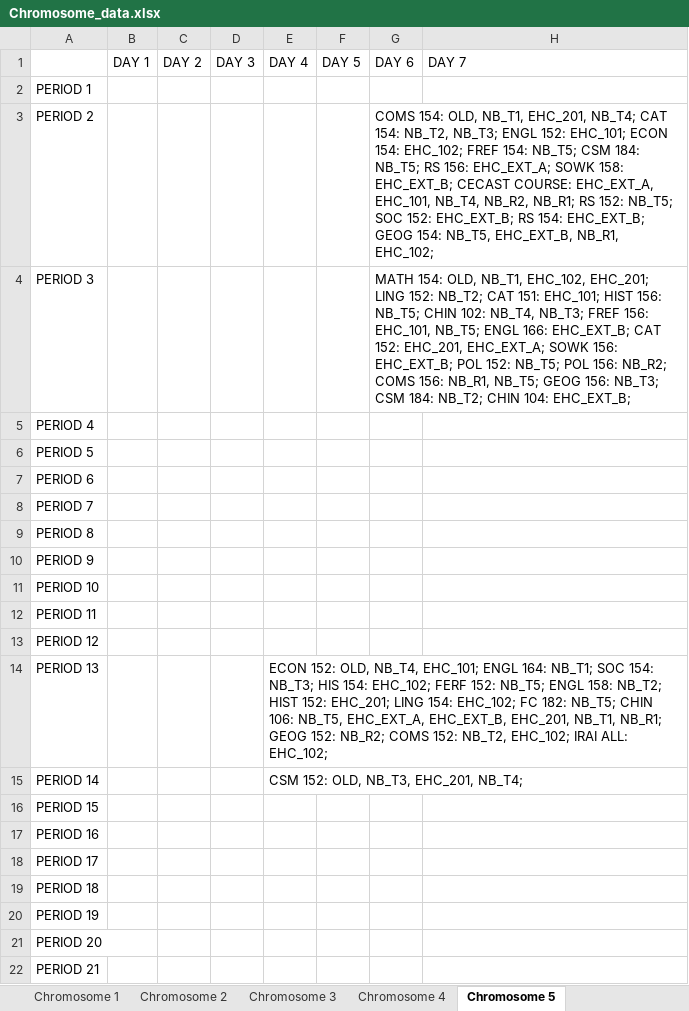
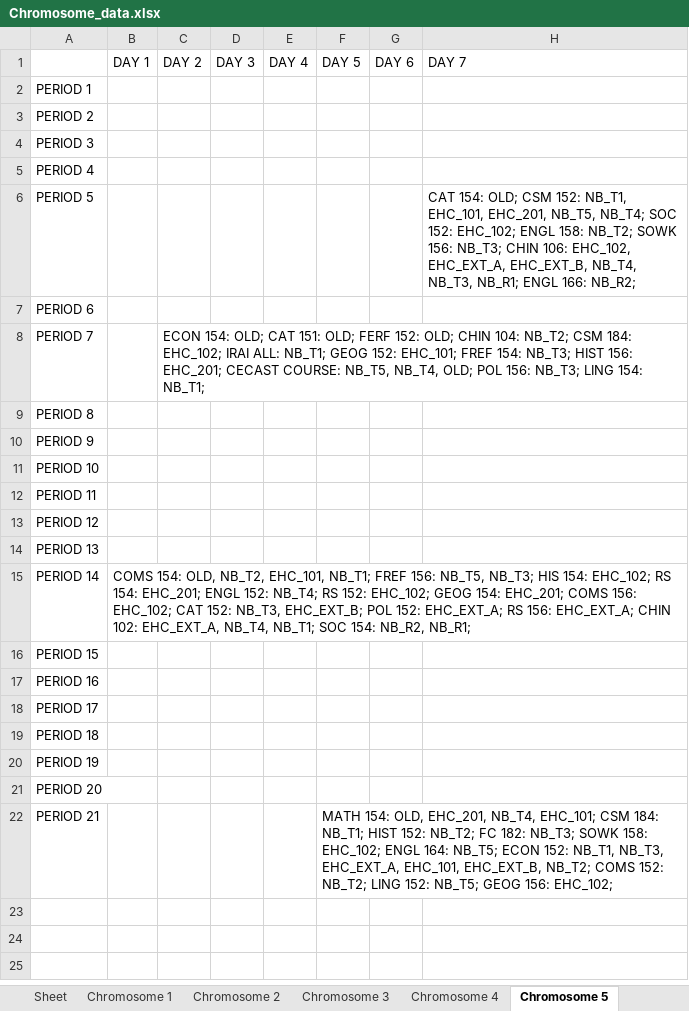
Before and after one commit to christabel-acquaye/Time_Table_Project, an Excel workbook: data/Chromosome_data.xlsx, sheet Chromosome 5, drawn as a sheet; values as stored, in another font and other column widths than the file's, no borders; the diff names each change by its address in the sheet, - before the commit and + after, or states it on an @@ line.

```diff
--- a/data/Chromosome_data.xlsx (sheet Chromosome 5)
+++ b/data/Chromosome_data.xlsx (sheet Chromosome 5)
-G3: COMS 154: OLD, NB_T1, EHC_201, NB_T4; CAT 154: NB_T2, NB_T3; ENGL 152: EHC_101; ECON 154: EHC_102; FREF 154: NB_T5; CSM 184: NB_T5; RS 156: EHC_EXT_A; SOWK 158: EHC_EXT_B; CECAST COURSE: EHC_EXT_A, EHC_101, NB_T4, NB_R2, NB_R1; RS 152: NB_T5; SOC 152: EHC_EXT_B; RS 154: EHC_EXT_B; GEOG 154: NB_T5, EHC_EXT_B, NB_R1, EHC_102;
+G3: (empty)
-G4: MATH 154: OLD, NB_T1, EHC_102, EHC_201; LING 152: NB_T2; CAT 151: EHC_101; HIST 156: NB_T5; CHIN 102: NB_T4, NB_T3; FREF 156: EHC_101, NB_T5; ENGL 166: EHC_EXT_B; CAT 152: EHC_201, EHC_EXT_A; SOWK 156: EHC_EXT_B; POL 152: NB_T5; POL 156: NB_R2; COMS 156: NB_R1, NB_T5; GEOG 156: NB_T3; CSM 184: NB_T2; CHIN 104: EHC_EXT_B;
+G4: (empty)
-H6: (empty)
+H6: CAT 154: OLD; CSM 152: NB_T1, EHC_101, EHC_201, NB_T5, NB_T4; SOC 152: EHC_102; ENGL 158: NB_T2; SOWK 156: NB_T3; CHIN 106: EHC_102, EHC_EXT_A, EHC_EXT_B, NB_T4, NB_T3, NB_R1; ENGL 166: NB_R2;
-C8: (empty)
+C8: ECON 154: OLD; CAT 151: OLD; FERF 152: OLD; CHIN 104: NB_T2; CSM 184: EHC_102; IRAI ALL: NB_T1; GEOG 152: EHC_101; FREF 154: NB_T3; HIST 156: EHC_201; CECAST COURSE: NB_T5, NB_T4, OLD; POL 156: NB_T3; LING 154: NB_T1;
-E14: ECON 152: OLD, NB_T4, EHC_101; ENGL 164: NB_T1; SOC 154: NB_T3; HIS 154: EHC_102; FERF 152: NB_T5; ENGL 158: NB_T2; HIST 152: EHC_201; LING 154: EHC_102; FC 182: NB_T5; CHIN 106: NB_T5, EHC_EXT_A, EHC_EXT_B, EHC_201, NB_T1, NB_R1; GEOG 152: NB_R2; COMS 152: NB_T2, EHC_102; IRAI ALL: EHC_102;
+E14: (empty)
-B15: (empty)
+B15: COMS 154: OLD, NB_T2, EHC_101, NB_T1; FREF 156: NB_T5, NB_T3; HIS 154: EHC_102; RS 154: EHC_201; ENGL 152: NB_T4; RS 152: EHC_102; GEOG 154: EHC_201; COMS 156: EHC_102; CAT 152: NB_T3, EHC_EXT_B; POL 152: EHC_EXT_A; RS 156: EHC_EXT_A; CHIN 102: EHC_EXT_A, NB_T4, NB_T1; SOC 154: NB_R2, NB_R1;
-E15: CSM 152: OLD, NB_T3, EHC_201, NB_T4;
+E15: (empty)
-F22: (empty)
+F22: MATH 154: OLD, EHC_201, NB_T4, EHC_101; CSM 184: NB_T1; HIST 152: NB_T2; FC 182: NB_T3; SOWK 158: EHC_102; ENGL 164: NB_T5; ECON 152: NB_T1, NB_T3, EHC_EXT_A, EHC_101, EHC_EXT_B, NB_T2; COMS 152: NB_T2; LING 152: NB_T5; GEOG 156: EHC_102;
```
Also changed, not shown: sheet Sheet, sheet Chromosome 4, sheet Chromosome 2, sheet Chromosome 1, sheet Chromosome 3, other sheet tabs, 3 other files.
